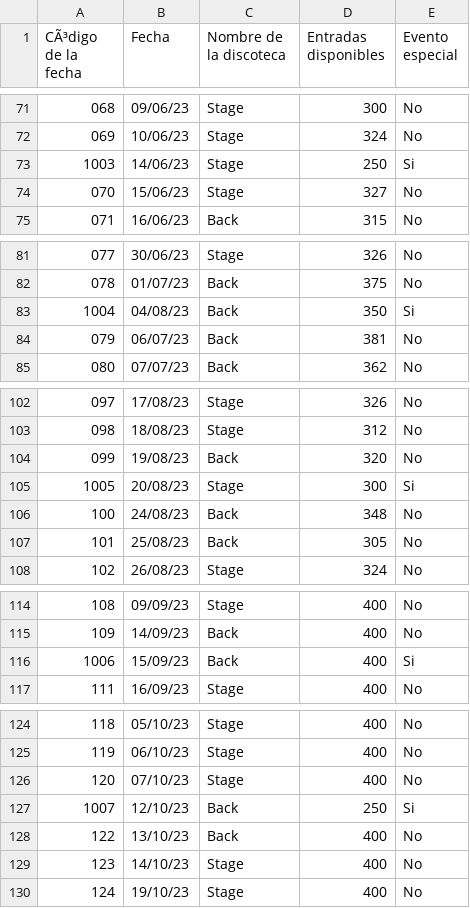
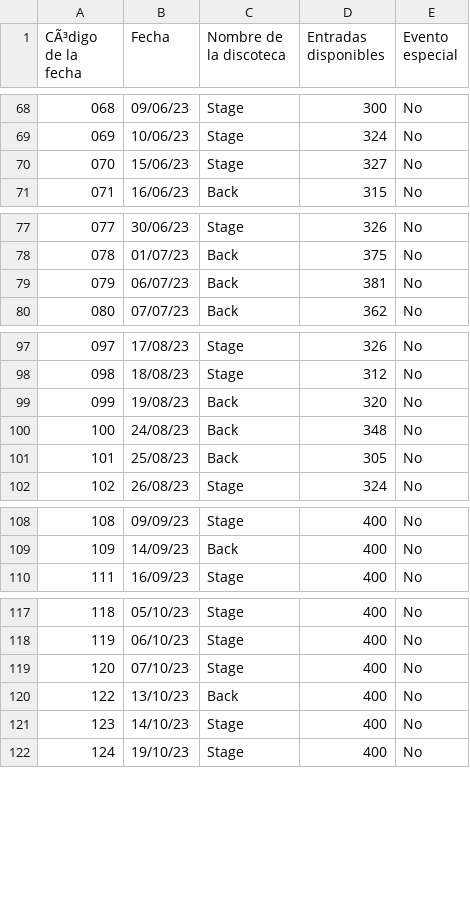
Before and after one commit to eblancocabana/DiscoManagement, a CSV file: SOCKETS/Servidor/ficheros/dias_de_fiesta.csv, drawn as a sheet; only a part is shown, gaps mark what is left out; the diff covers the shown part only.

```diff
--- a/SOCKETS/Servidor/ficheros/dias_de_fiesta.csv
+++ b/SOCKETS/Servidor/ficheros/dias_de_fiesta.csv
@@ -72,3 +69,2 @@
 069,10/06/23,Stage,324,No
-1003,14/06/23,Stage,250,Si
 070,15/06/23,Stage,327,No
@@ -82,3 +78,2 @@
 078,01/07/23,Back,375,No
-1004,04/08/23,Back,350,Si
 079,06/07/23,Back,381,No
@@ -104,3 +99,2 @@
 099,19/08/23,Back,320,No
-1005,20/08/23,Stage,300,Si
 100,24/08/23,Back,348,No
@@ -115,3 +109,2 @@
 109,14/09/23,Back,400,No
-1006,15/09/23,Back,400,Si
 111,16/09/23,Stage,400,No
@@ -126,3 +119,2 @@
 120,07/10/23,Stage,400,No
-1007,12/10/23,Back,250,Si
 122,13/10/23,Back,400,No
```
Also changed, not shown: 10 added rows, 5 removed rows and 1 edited cell elsewhere in this file, 2 other files.
